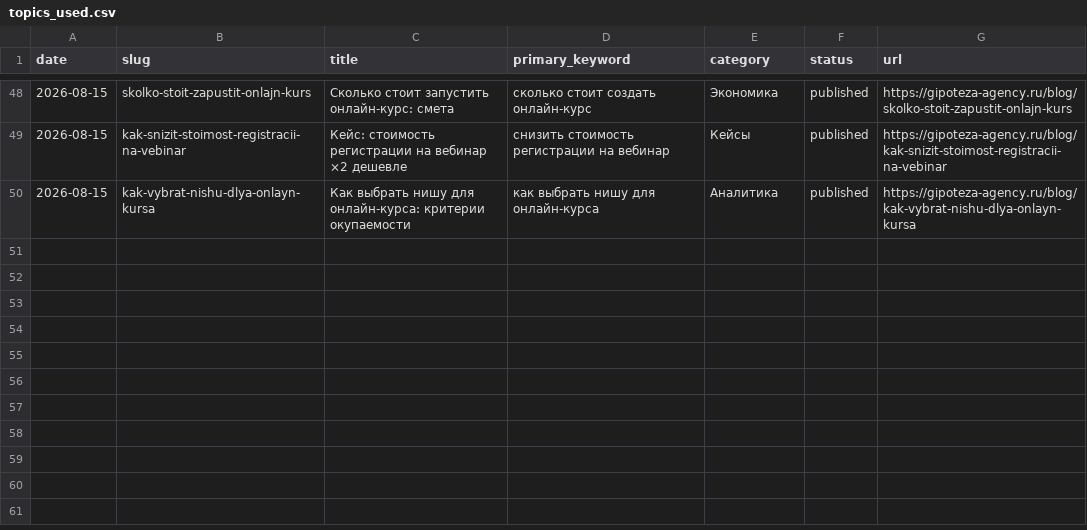
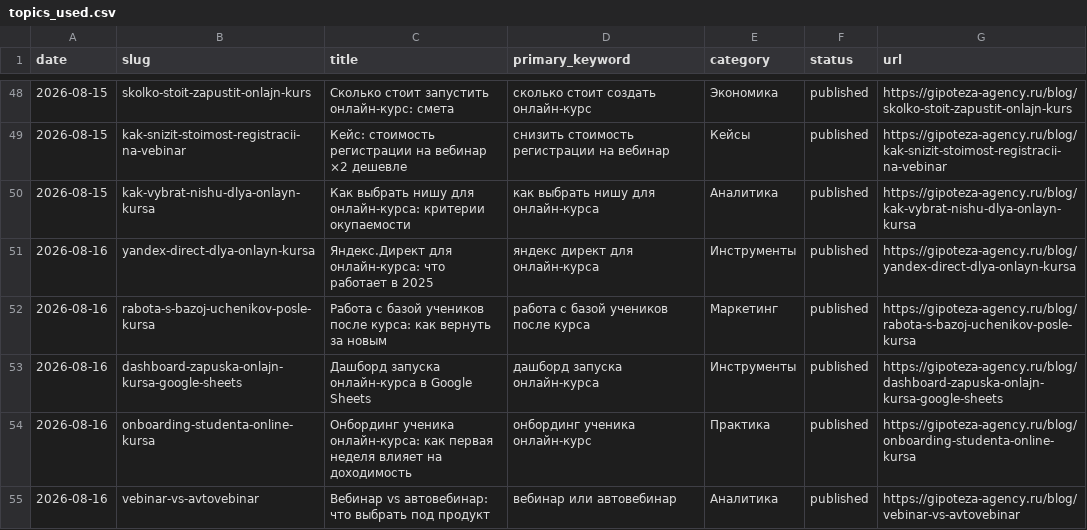
Before and after one commit to gipotezateam-maker/gipoteza-seo, a CSV file: content-factory/data/topics_used.csv, drawn as a sheet; only a part is shown, gaps mark what is left out; the diff names each change by its address in the sheet, - before the commit and + after, or states it on an @@ line.

```diff
--- a/content-factory/data/topics_used.csv
+++ b/content-factory/data/topics_used.csv
+row 51: 2026-08-16 | yandex-direct-dlya-onlayn-kursa | Яндекс.Директ для онлайн-курса: что работает в 2025 | яндекс директ для онлайн-курса | Инструменты | published | https://gipoteza-agency.ru/blog/yandex-direct-dlya-onlayn-kursa
+row 52: 2026-08-16 | rabota-s-bazoj-uchenikov-posle-kursa | Работа с базой учеников после курса: как вернуть за новым | работа с базой учеников после курса | Маркетинг | published | https://gipoteza-agency.ru/blog/rabota-s-bazoj-uchenikov-posle-kursa
+row 53: 2026-08-16 | dashboard-zapuska-onlajn-kursa-google-sheets | Дашборд запуска онлайн-курса в Google Sheets | дашборд запуска онлайн-курса | Инструменты | published | https://gipoteza-agency.ru/blog/dashboard-zapuska-onlajn-kursa-google-sheets
+row 54: 2026-08-16 | onboarding-studenta-online-kursa | Онбординг ученика онлайн-курса: как первая неделя влияет на доходимость | онбординг ученика онлайн-курс | Практика | published | https://gipoteza-agency.ru/blog/onboarding-studenta-online-kursa
+row 55: 2026-08-16 | vebinar-vs-avtovebinar | Вебинар vs автовебинар: что выбрать под продукт | вебинар или автовебинар | Аналитика | published | https://gipoteza-agency.ru/blog/vebinar-vs-avtovebinar
```
Also changed, not shown: content-factory/data/topics_backlog.csv.
